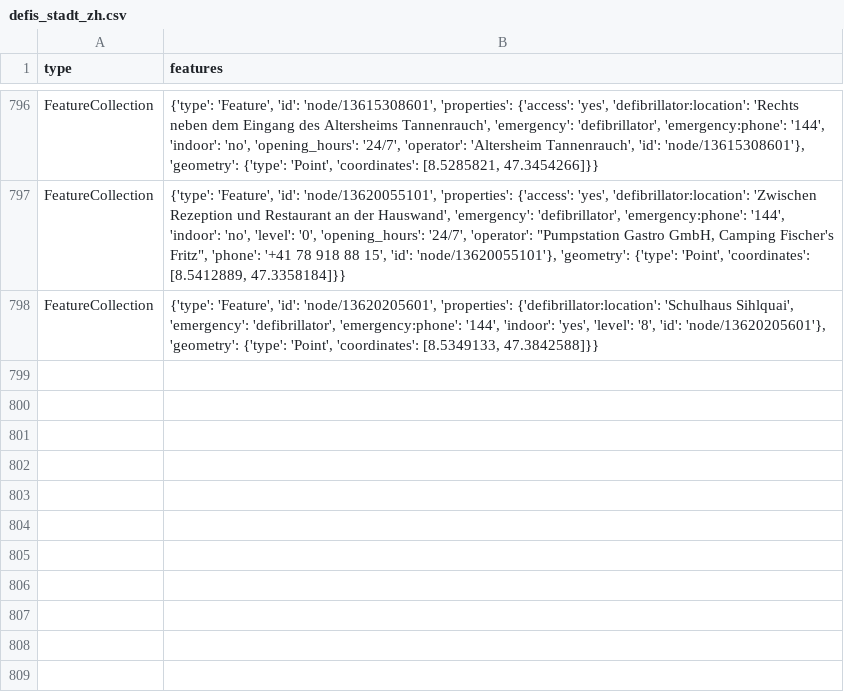
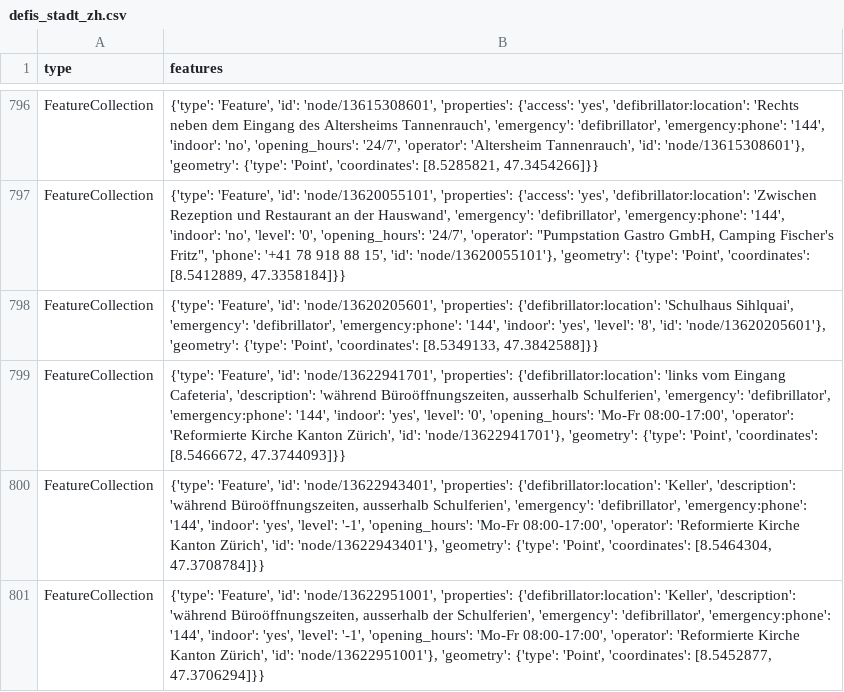
Before and after one commit to Vento-Nuenenen/defi_data, a CSV file: data/csv/defis_stadt_zh.csv, drawn as a sheet; only a part is shown, gaps mark what is left out; the diff names each change by its address in the sheet, - before the commit and + after, or states it on an @@ line.

```diff
--- a/data/csv/defis_stadt_zh.csv
+++ b/data/csv/defis_stadt_zh.csv
+row 799: FeatureCollection | {'type': 'Feature', 'id': 'node/13622941701', 'properties': {'defibrillator:location': 'links vom Eingang Cafeteria', 'description': 'während Büroöffnungszeiten, ausserhalb Schulferien', 'emergency': 'defibrillator', 'emergency:phone': '144', 'indoor': 'yes', 'level': '0', 'opening_hours': 'Mo-Fr 08:00-17:00', 'operator': 'Reformierte Kirche Kanton Zürich', 'id': 'node/13622941701'}, 'geometry': {'type': 'Point', 'coordinates': [8.5466672, 47.3744093]}}
+row 800: FeatureCollection | {'type': 'Feature', 'id': 'node/13622943401', 'properties': {'defibrillator:location': 'Keller', 'description': 'während Büroöffnungszeiten, ausserhalb Schulferien', 'emergency': 'defibrillator', 'emergency:phone': '144', 'indoor': 'yes', 'level': '-1', 'opening_hours': 'Mo-Fr 08:00-17:00', 'operator': 'Reformierte Kirche Kanton Zürich', 'id': 'node/13622943401'}, 'geometry': {'type': 'Point', 'coordinates': [8.5464304, 47.3708784]}}
+row 801: FeatureCollection | {'type': 'Feature', 'id': 'node/13622951001', 'properties': {'defibrillator:location': 'Keller', 'description': 'während Büroöffnungszeiten, ausserhalb der Schulferien', 'emergency': 'defibrillator', 'emergency:phone': '144', 'indoor': 'yes', 'level': '-1', 'opening_hours': 'Mo-Fr 08:00-17:00', 'operator': 'Reformierte Kirche Kanton Zürich', 'id': 'node/13622951001'}, 'geometry': {'type': 'Point', 'coordinates': [8.5452877, 47.3706294]}}
```
Also changed, not shown: data/csv/defis_kt_ag.csv, data/csv/defis_kt_gr.csv, 7 other files.
